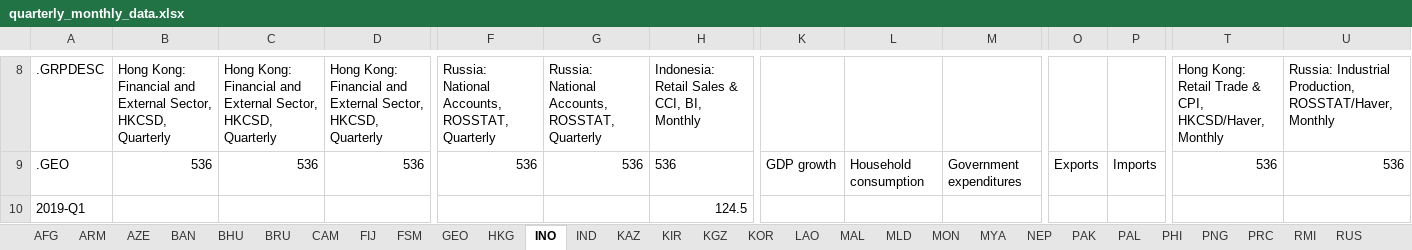
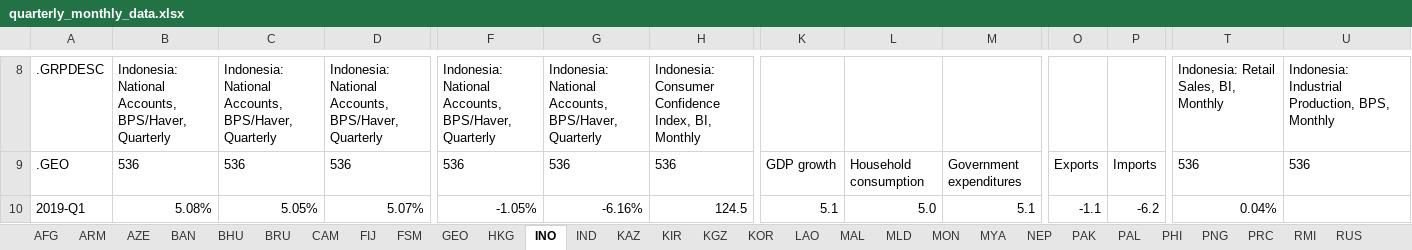
Before and after one commit to jessonpagaduan/ADO-Russia, an Excel workbook: quarterly_monthly_data.xlsx, sheet INO, drawn as a sheet; only a part is shown, gaps mark what is left out; values as stored, in another font and other column widths than the file's, no borders; the diff covers the shown part only; the diff names each change by its address in the sheet, - before the commit and + after, or states it on an @@ line.

```diff
--- a/quarterly_monthly_data.xlsx (sheet INO)
+++ b/quarterly_monthly_data.xlsx (sheet INO)
-B8: Hong Kong: Financial and External Sector, HKCSD, Quarterly
+B8: Indonesia: National Accounts, BPS/Haver, Quarterly
-C8: Hong Kong: Financial and External Sector, HKCSD, Quarterly
+C8: Indonesia: National Accounts, BPS/Haver, Quarterly
-D8: Hong Kong: Financial and External Sector, HKCSD, Quarterly
+D8: Indonesia: National Accounts, BPS/Haver, Quarterly
-F8: Russia: National Accounts, ROSSTAT, Quarterly
+F8: Indonesia: National Accounts, BPS/Haver, Quarterly
-G8: Russia: National Accounts, ROSSTAT, Quarterly
+G8: Indonesia: National Accounts, BPS/Haver, Quarterly
-H8: Indonesia: Retail Sales & CCI, BI, Monthly
+H8: Indonesia: Consumer Confidence Index, BI, Monthly
-T8: Hong Kong: Retail Trade & CPI, HKCSD/Haver, Monthly
+T8: Indonesia: Retail Sales, BI, Monthly
-U8: Russia: Industrial Production, ROSSTAT/Haver, Monthly
+U8: Indonesia: Industrial Production, BPS, Monthly
-B9:D9 alignment: right
+B9:D9 alignment: left
-F9:G9 alignment: right
+F9:G9 alignment: left
-T9:U9 alignment: right
+T9:U9 alignment: left
-B10: (empty)
+B10: 5.08%
-C10: (empty)
+C10: 5.05%
-D10: (empty)
+D10: 5.07%
-F10: (empty)
+F10: -1.05%
-G10: (empty)
+G10: -6.16%
-K10: (empty)
+K10: 5.1
-L10: (empty)
+L10: 5.0
-M10: (empty)
+M10: 5.1
-O10: (empty)
+O10: -1.1
-P10: (empty)
+P10: -6.2
-T10: (empty)
+T10: 0.04%
```
Also changed, not shown: 122 edited cells and cell formats elsewhere in this sheet, sheet HKG, sheet AZE, all-data.xlsx, 1 other file.
